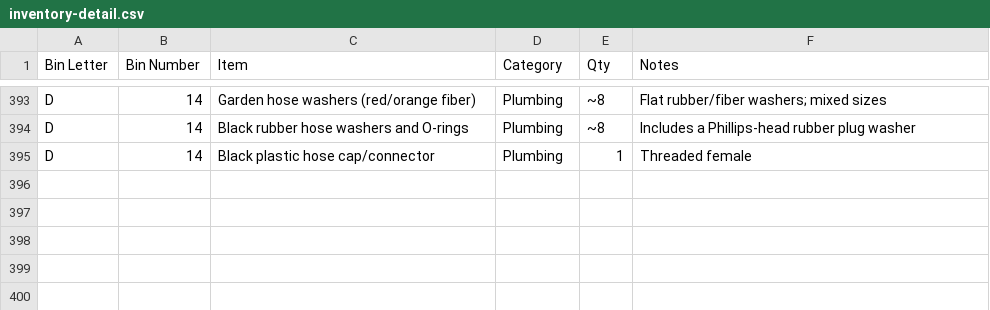
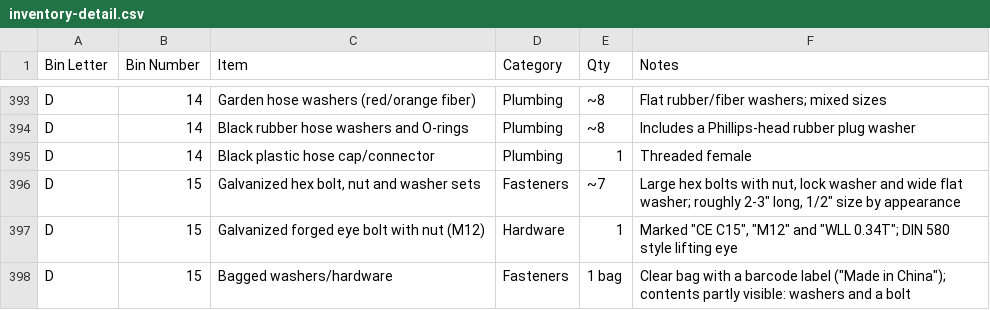
Before and after one commit to rhkim1292/asti-inventory, a CSV file: inventory-detail.csv, drawn as a sheet; only a part is shown, gaps mark what is left out; the diff names each change by its address in the sheet, - before the commit and + after, or states it on an @@ line.

```diff
--- a/inventory-detail.csv
+++ b/inventory-detail.csv
+row 396: D | 15 | Galvanized hex bolt, nut and washer sets | Fasteners | ~7 | Large hex bolts with nut, lock washer and wide flat washer; roughly 2-3" long, 1/2" size by appearance
+row 397: D | 15 | Galvanized forged eye bolt with nut (M12) | Hardware | 1 | Marked "CE C15", "M12" and "WLL 0.34T"; DIN 580 style lifting eye
+row 398: D | 15 | Bagged washers/hardware | Fasteners | 1 bag | Clear bag with a barcode label ("Made in China"); contents partly visible: washers and a bolt
```
Also changed, not shown: inventory.csv, 1 other file.
